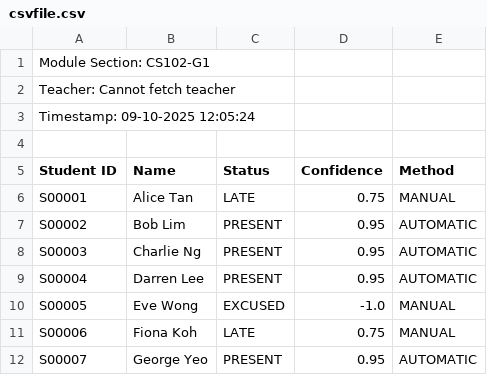
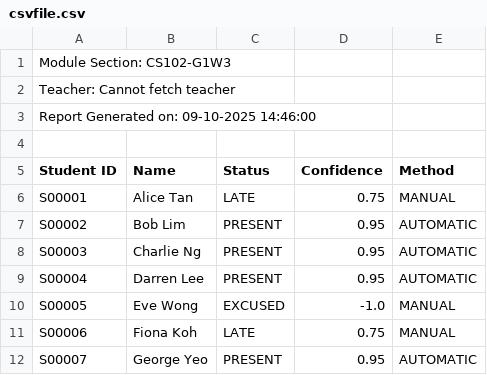
Before and after one commit to tiongg/cs102-proj, a CSV file: attendence/src/main/java/g1t1/testing/outputs/csvfile.csv, drawn as a sheet.

```diff
--- a/attendence/src/main/java/g1t1/testing/outputs/csvfile.csv
+++ b/attendence/src/main/java/g1t1/testing/outputs/csvfile.csv
@@ -1,4 +1,4 @@
-"Module Section: CS102-G1"
+"Module Section: CS102-G1W3"
 "Teacher: Cannot fetch teacher"
-"Timestamp: 09-10-2025 12:05:24"
+"Report Generated on: 09-10-2025 14:46:00"
 
```
Also changed, not shown: 2 other files.
